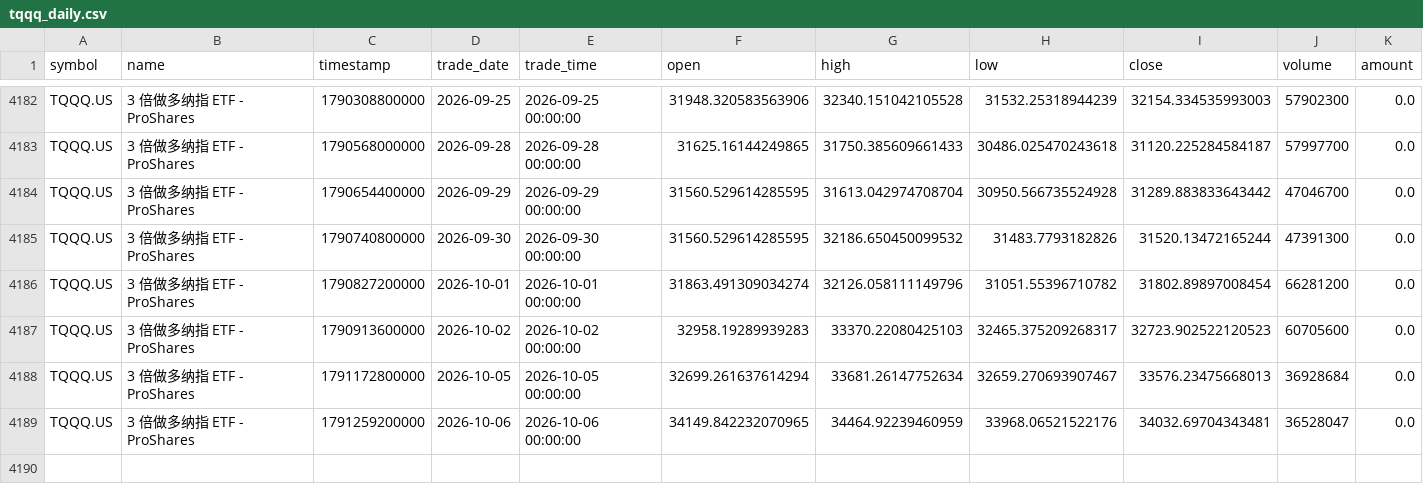
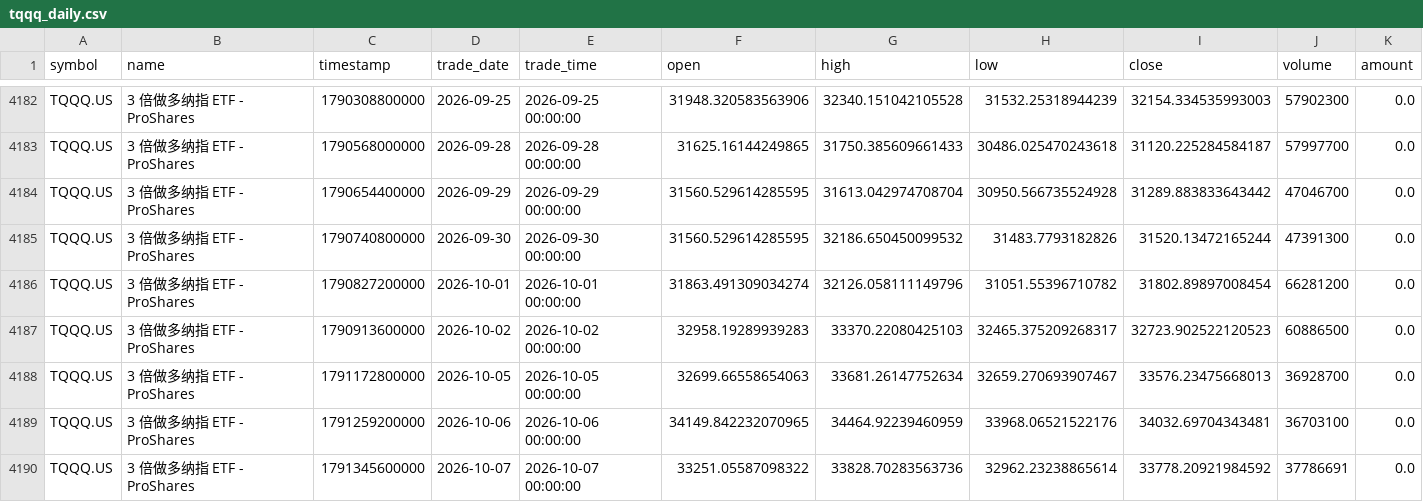
Before and after one commit to cjkzbl/QuantLab, a CSV file: tqqq_daily.csv, drawn as a sheet; only a part is shown, gaps mark what is left out.

```diff
--- a/tqqq_daily.csv
+++ b/tqqq_daily.csv
@@ -4186,4 +4186,5 @@ TQQQ.US,3 倍做多纳指 ETF - ProShares,1790740800000,2026-09-30,2026-09-30 00
 TQQQ.US,3 倍做多纳指 ETF - ProShares,1790827200000,2026-10-01,2026-10-01 00:00:00,31863.491309034274,32126.058111149796,31051.55396710782,31802.89897008454,66281200,0.0
-TQQQ.US,3 倍做多纳指 ETF - ProShares,1790913600000,2026-10-02,2026-10-02 00:00:00,32958.19289939283,33370.22080425103,32465.375209268317,32723.902522120523,60705600,0.0
-TQQQ.US,3 倍做多纳指 ETF - ProShares,1791172800000,2026-10-05,2026-10-05 00:00:00,32699.261637614294,33681.26147752634,32659.270693907467,33576.23475668013,36928684,0.0
-TQQQ.US,3 倍做多纳指 ETF - ProShares,1791259200000,2026-10-06,2026-10-06 00:00:00,34149.842232070965,34464.92239460959,33968.06521522176,34032.69704343481,36528047,0.0
+TQQQ.US,3 倍做多纳指 ETF - ProShares,1790913600000,2026-10-02,2026-10-02 00:00:00,32958.19289939283,33370.22080425103,32465.375209268317,32723.902522120523,60886500,0.0
+TQQQ.US,3 倍做多纳指 ETF - ProShares,1791172800000,2026-10-05,2026-10-05 00:00:00,32699.66558654063,33681.26147752634,32659.270693907467,33576.23475668013,36928700,0.0
+TQQQ.US,3 倍做多纳指 ETF - ProShares,1791259200000,2026-10-06,2026-10-06 00:00:00,34149.842232070965,34464.92239460959,33968.06521522176,34032.69704343481,36703100,0.0
+TQQQ.US,3 倍做多纳指 ETF - ProShares,1791345600000,2026-10-07,2026-10-07 00:00:00,33251.05587098322,33828.70283563736,32962.23238865614,33778.20921984592,37786691,0.0
```
Also changed, not shown: bil_daily.csv, treasury_3m_daily.csv, 1 other file.
